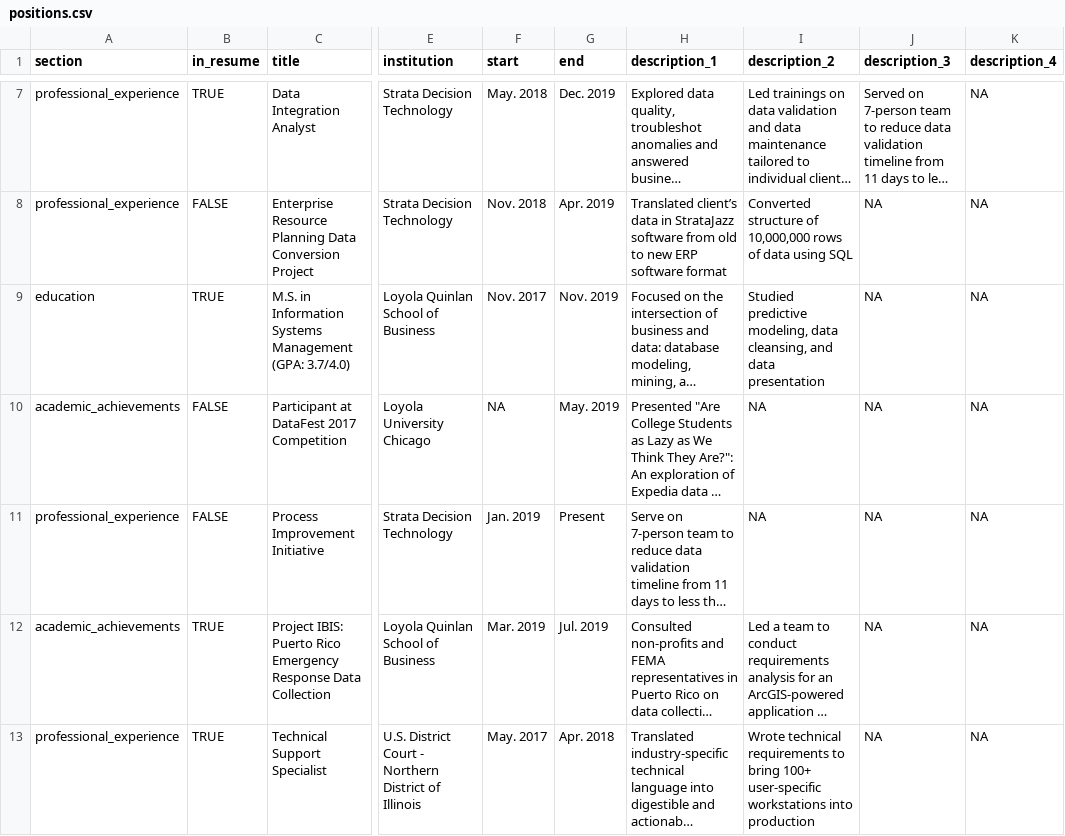
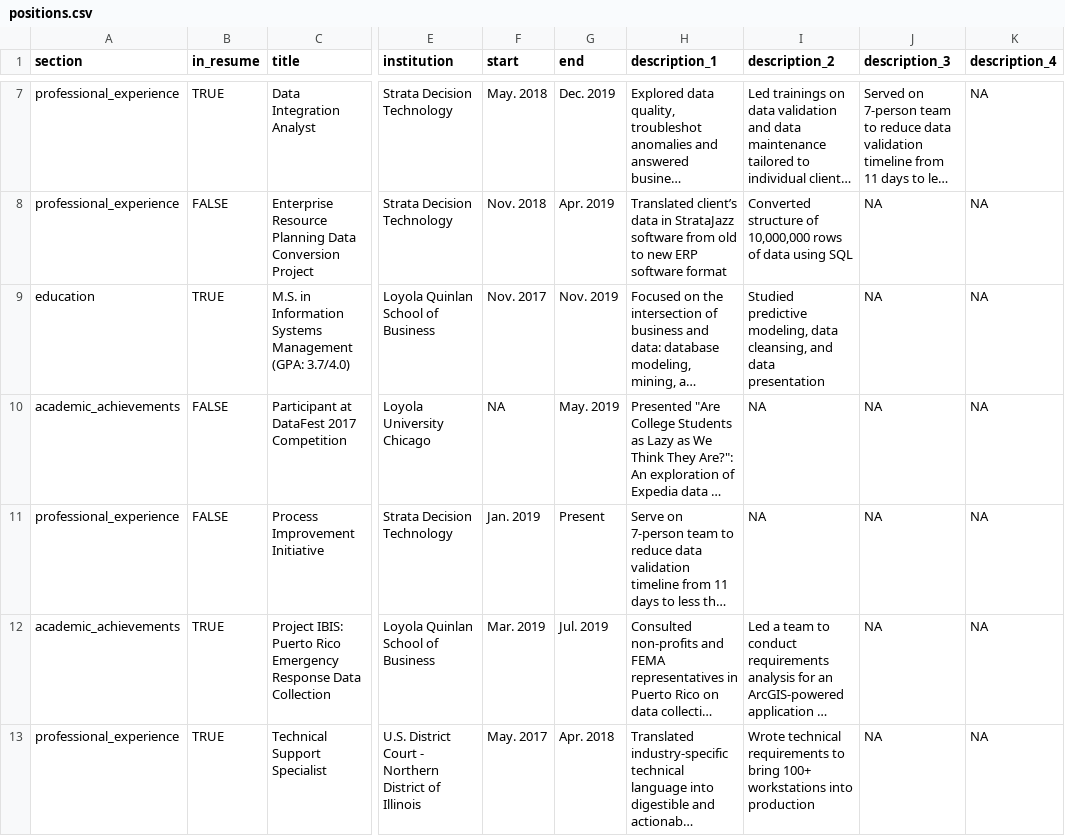
Before and after one commit to scarlett425/cv, a CSV file: positions.csv, drawn as a sheet; only a part is shown, gaps mark what is left out; long unchanged cells end in …; the diff names each change by its address in the sheet, - before the commit and + after, or states it on an @@ line.

```diff
--- a/positions.csv
+++ b/positions.csv
-I13 (description_2): …bring 100+ user-specific workstations into…
+I13 (description_2): …bring 100+ workstations into…
```
Also changed, not shown: 1 other file.
